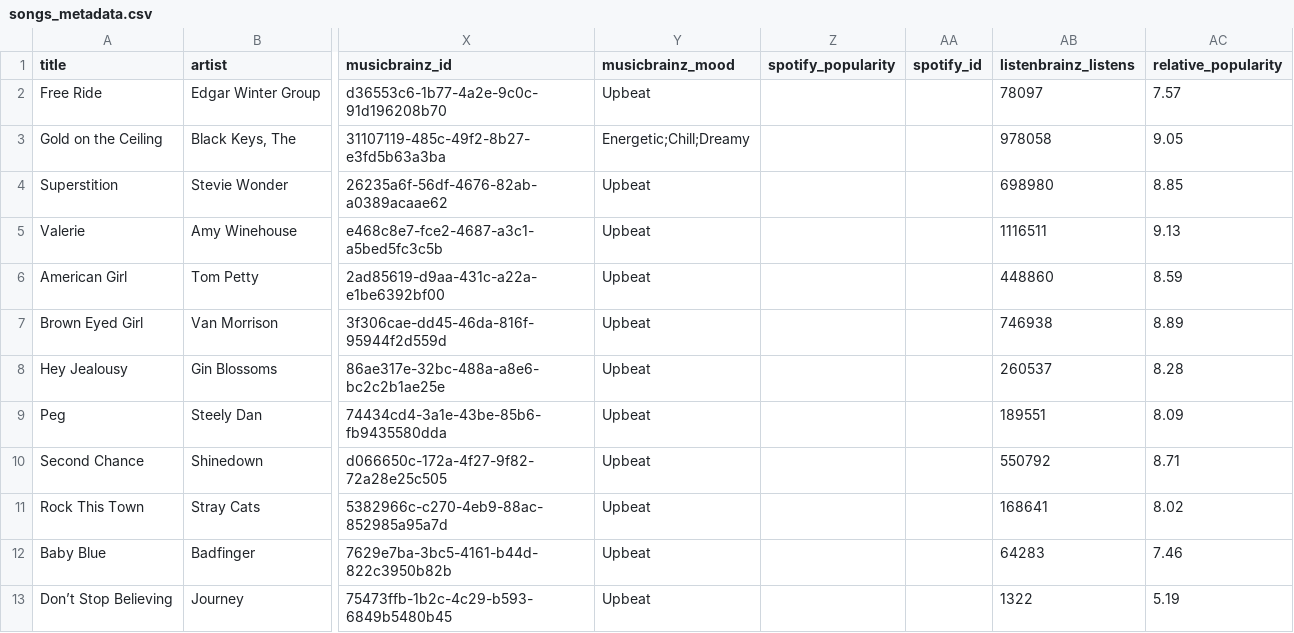
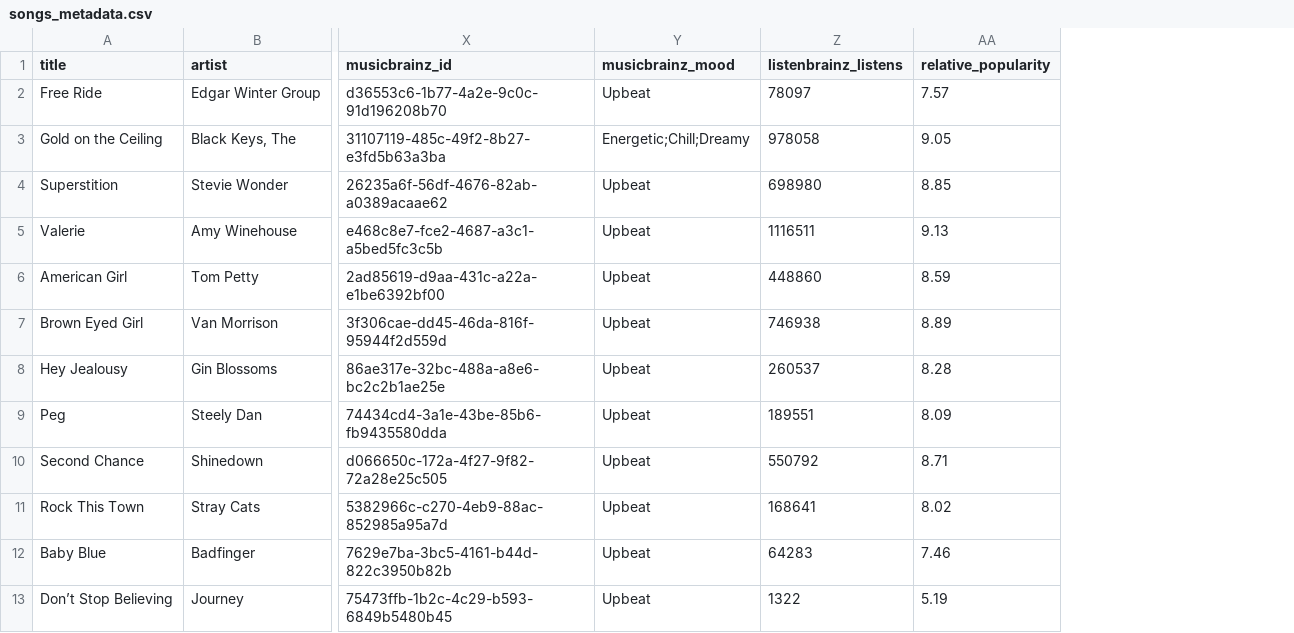
Before and after one commit to jtedesco/skills-ww-songs, a CSV file: songs_metadata.csv, drawn as a sheet; only a part is shown, gaps mark what is left out; the diff names each change by its address in the sheet, - before the commit and + after, or states it on an @@ line.

```diff
--- a/songs_metadata.csv
+++ b/songs_metadata.csv
-column Z (spotify_popularity), empty
-column AA (spotify_id), empty
```
Also changed, not shown: 2 other files.
